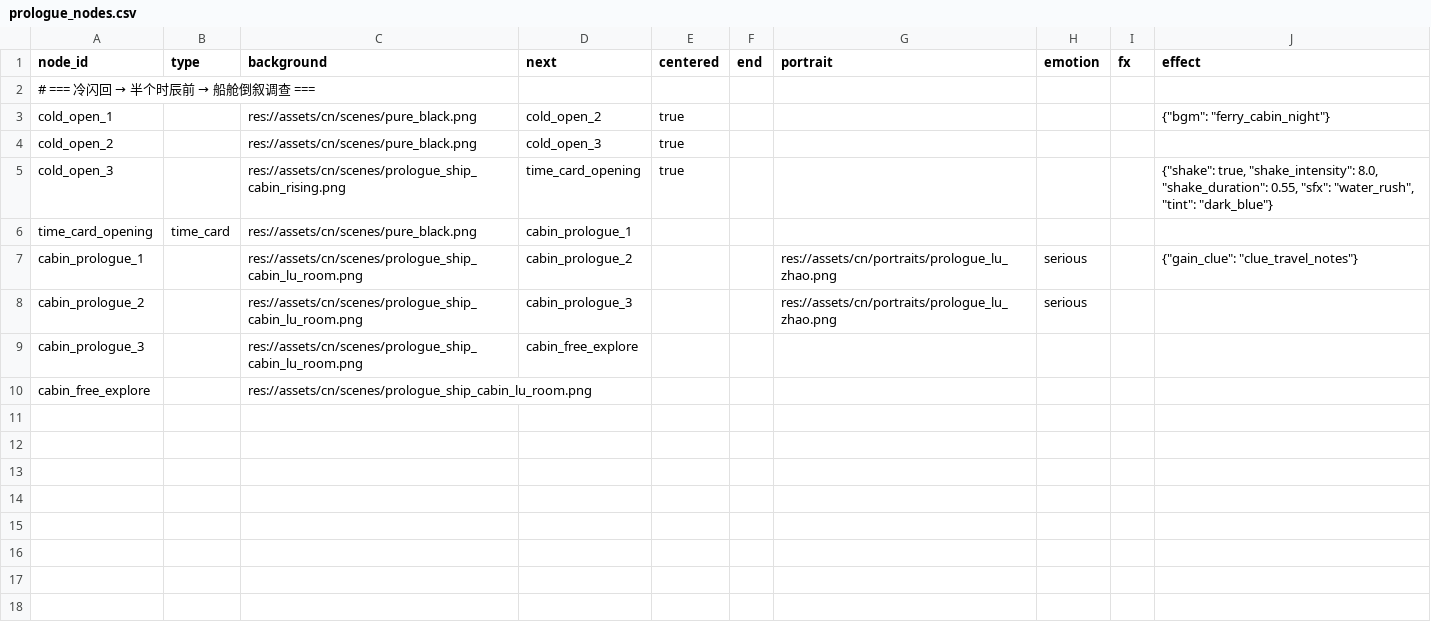
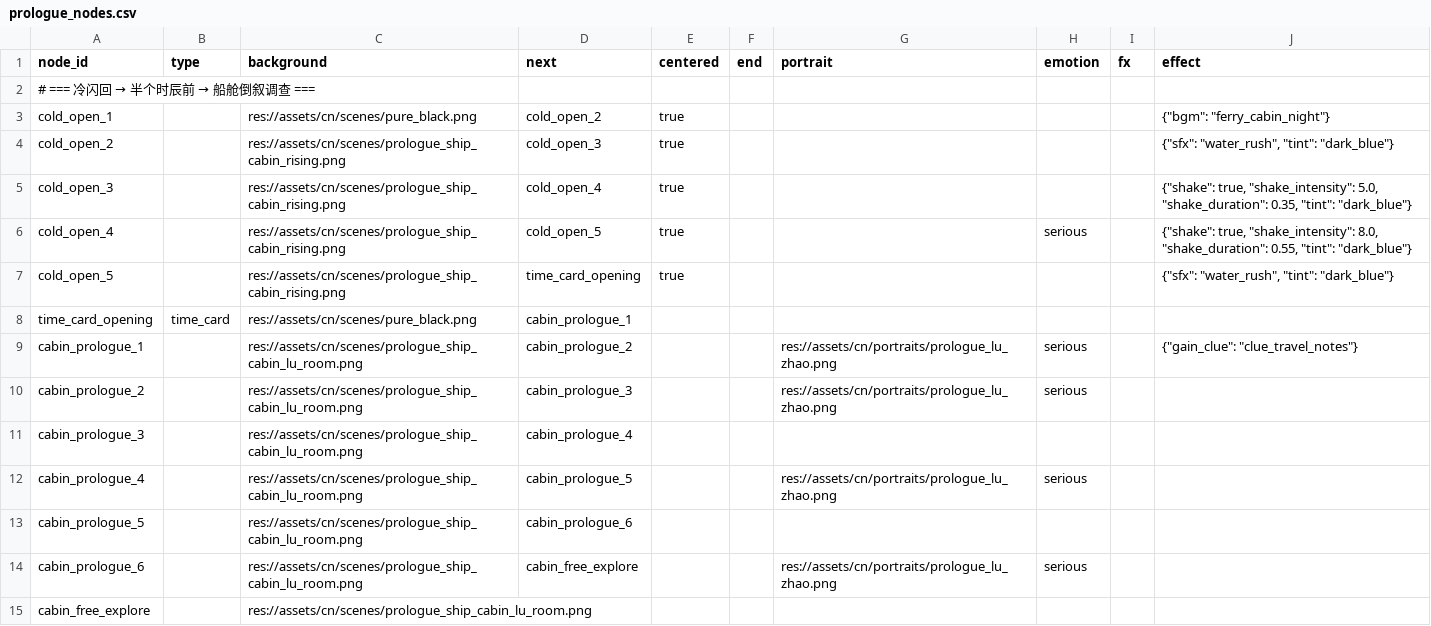
Before and after one commit to JimmyTheGit23/DetectiveSandbox, a CSV file: detective/data/case_tables/prologue_ferry/prologue_nodes.csv, drawn as a sheet; addresses are those after the commit; the diff names each change by its address in the sheet, - before the commit and + after, or states it on an @@ line.

```diff
--- a/detective/data/case_tables/prologue_ferry/prologue_nodes.csv
+++ b/detective/data/case_tables/prologue_ferry/prologue_nodes.csv
-C4 (background): res://assets/cn/scenes/pure_black.png
+C4 (background): res://assets/cn/scenes/prologue_ship_cabin_rising.png
-J4 (effect): (empty)
+J4 (effect): {"sfx": "water_rush", "tint": "dark_blue"}
-D5 (next): time_card_opening
+D5 (next): cold_open_4
-J5 (effect): …true, "shake_intensity": 8.0, "shake_duration": 0.55, "sfx": "water_rush", "tint": "dark_blue"}
+J5 (effect): …true, "shake_intensity": 5.0, "shake_duration": 0.35, "tint": "dark_blue"}
+row 6: cold_open_4 |  | res://assets/cn/scenes/prologue_ship_cabin_rising.png | cold_open_5 | true |  |  | serious |  | {"shake": true, "shake_intensity": 8.0, "shake_duration": 0.55, "tint": "dark_blue"}
+row 7: cold_open_5 |  | res://assets/cn/scenes/prologue_ship_cabin_rising.png | time_card_opening | true |  |  |  |  | {"sfx": "water_rush", "tint": "dark_blue"}
-D11 (next): cabin_free_explore
+D11 (next): cabin_prologue_4
+row 12: cabin_prologue_4 |  | res://assets/cn/scenes/prologue_ship_cabin_lu_room.png | cabin_prologue_5 |  |  | res://assets/cn/portraits/prologue_lu_zhao.png | serious
+row 13: cabin_prologue_5 |  | res://assets/cn/scenes/prologue_ship_cabin_lu_room.png | cabin_prologue_6
+row 14: cabin_prologue_6 |  | res://assets/cn/scenes/prologue_ship_cabin_lu_room.png | cabin_free_explore |  |  | res://assets/cn/portraits/prologue_lu_zhao.png | serious
```
Also changed, not shown: detective/data/case_tables/prologue_ferry/prologue_lines.csv, detective/data/case_tables/prologue_ferry/testimony_break_lines.csv, 57 other files.
